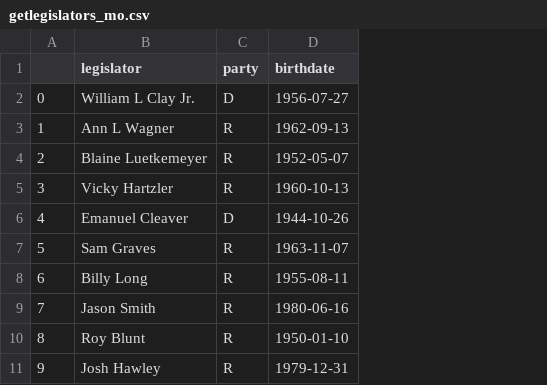
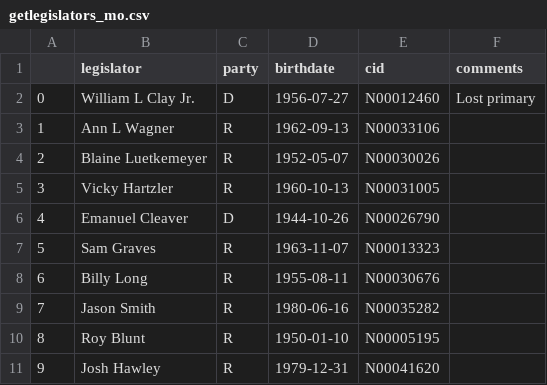
Before and after one commit to jagorman/follow-the-money-2.0, a CSV file: resources/getlegislators_mo.csv, drawn as a sheet; the diff names each change by its address in the sheet, - before the commit and + after, or states it on an @@ line.

```diff
--- a/resources/getlegislators_mo.csv
+++ b/resources/getlegislators_mo.csv
+column E (cid), rows 2-11: N00012460 | N00033106 | N00030026 | N00031005 | N00026790 | N00013323 | N00030676 | N00035282 | N00005195 | N00041620
+column F (comments), row 2: Lost primary
```
Also changed, not shown: 1 other file.
